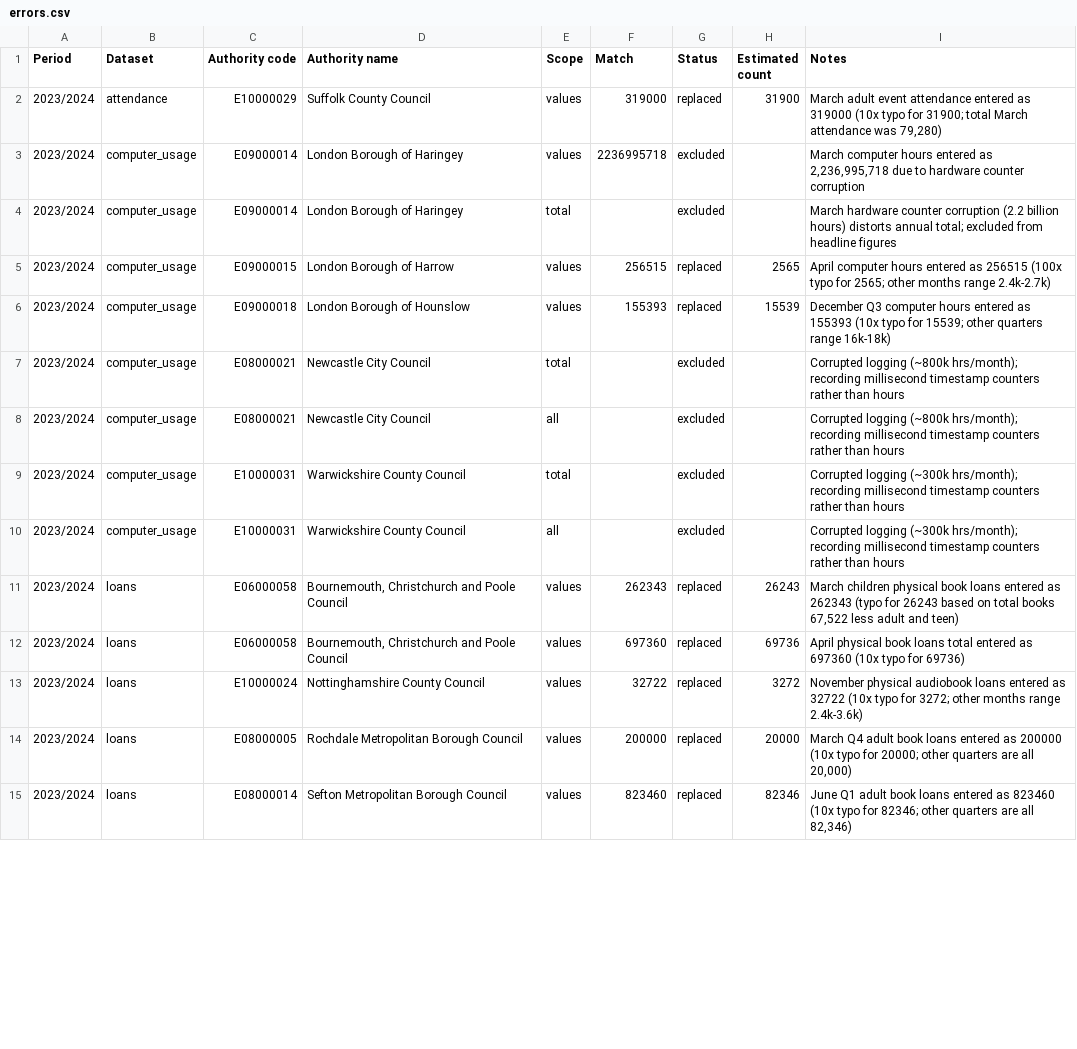
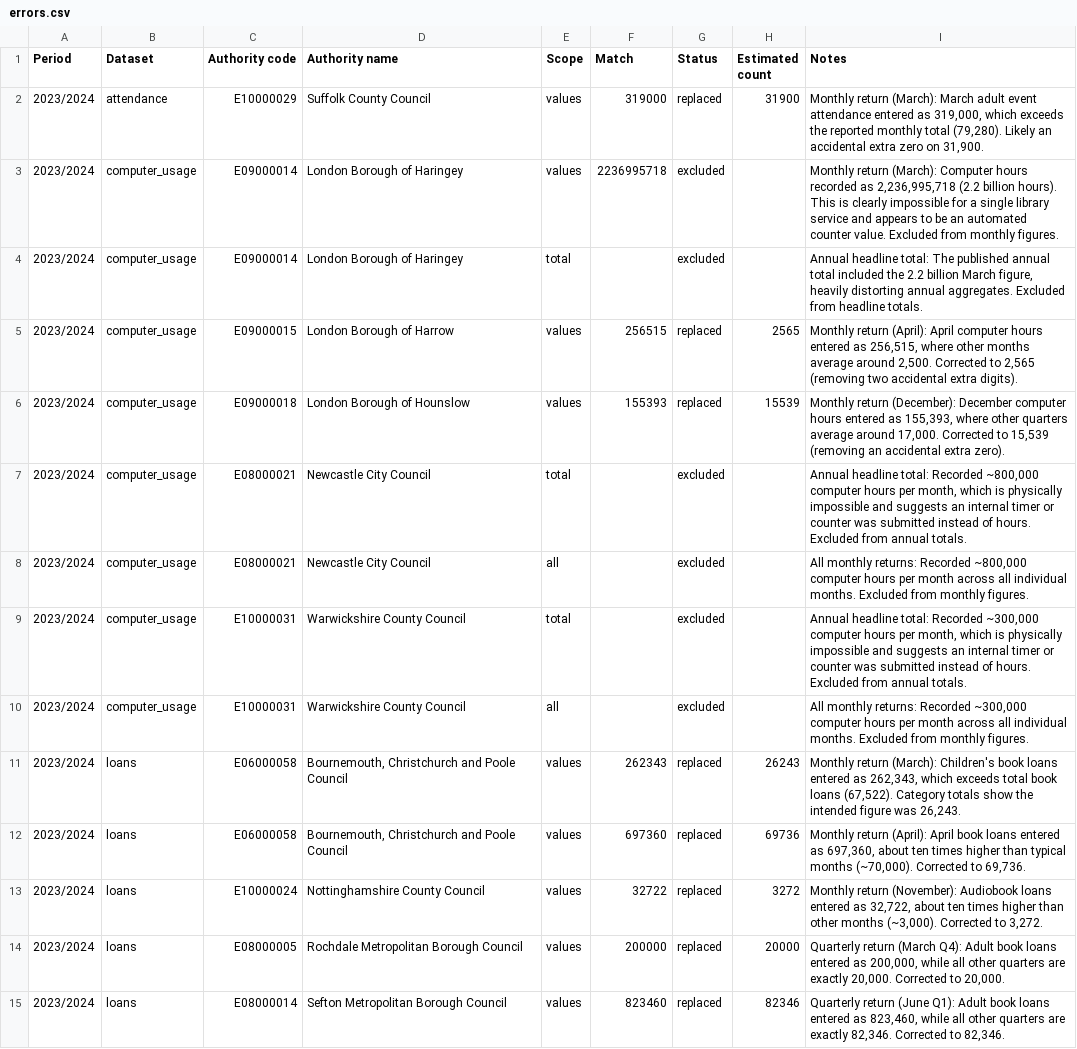
Before and after one commit to LibrariesHacked/public-libraries-activity-dataset, a CSV file: data/errors.csv, drawn as a sheet; only a part is shown; the diff covers the shown part only; the diff names each change by its address in the sheet, - before the commit and + after, or states it on an @@ line.

Commit message:
Refining text and the data tables

```diff
--- a/data/errors.csv
+++ b/data/errors.csv
-I2 (Notes): March adult event attendance entered as 319000 (10x typo for 31900; total March attendance was 79,280)
+I2 (Notes): Monthly return (March): March adult event attendance entered as 319,000, which exceeds the reported monthly total (79,280). Likely an accidental extra zero on 31,900.
-I3 (Notes): March computer hours entered as 2,236,995,718 due to hardware counter corruption
+I3 (Notes): Monthly return (March): Computer hours recorded as 2,236,995,718 (2.2 billion hours). This is clearly impossible for a single library service and appears to be an automated counter value. Excluded from monthly figures.
-I4 (Notes): March hardware counter corruption (2.2 billion hours) distorts annual total; excluded from headline figures
+I4 (Notes): Annual headline total: The published annual total included the 2.2 billion March figure, heavily distorting annual aggregates. Excluded from headline totals.
-I5 (Notes): April computer hours entered as 256515 (100x typo for 2565; other months range 2.4k-2.7k)
+I5 (Notes): Monthly return (April): April computer hours entered as 256,515, where other months average around 2,500. Corrected to 2,565 (removing two accidental extra digits).
-I6 (Notes): December Q3 computer hours entered as 155393 (10x typo for 15539; other quarters range 16k-18k)
+I6 (Notes): Monthly return (December): December computer hours entered as 155,393, where other quarters average around 17,000. Corrected to 15,539 (removing an accidental extra zero).
-I7 (Notes): Corrupted logging (~800k hrs/month); recording millisecond timestamp counters rather than hours
+I7 (Notes): Annual headline total: Recorded ~800,000 computer hours per month, which is physically impossible and suggests an internal timer or counter was submitted instead of hours. Excluded from annual totals.
-I8 (Notes): Corrupted logging (~800k hrs/month); recording millisecond timestamp counters rather than hours
+I8 (Notes): All monthly returns: Recorded ~800,000 computer hours per month across all individual months. Excluded from monthly figures.
-I9 (Notes): Corrupted logging (~300k hrs/month); recording millisecond timestamp counters rather than hours
+I9 (Notes): Annual headline total: Recorded ~300,000 computer hours per month, which is physically impossible and suggests an internal timer or counter was submitted instead of hours. Excluded from annual totals.
-I10 (Notes): Corrupted logging (~300k hrs/month); recording millisecond timestamp counters rather than hours
+I10 (Notes): All monthly returns: Recorded ~300,000 computer hours per month across all individual months. Excluded from monthly figures.
-I11 (Notes): March children physical book loans entered as 262343 (typo for 26243 based on total books 67,522 less adult and teen)
+I11 (Notes): Monthly return (March): Children's book loans entered as 262,343, which exceeds total book loans (67,522). Category totals show the intended figure was 26,243.
-I12 (Notes): April physical book loans total entered as 697360 (10x typo for 69736)
+I12 (Notes): Monthly return (April): April book loans entered as 697,360, about ten times higher than typical months (~70,000). Corrected to 69,736.
-I13 (Notes): November physical audiobook loans entered as 32722 (10x typo for 3272; other months range 2.4k-3.6k)
+I13 (Notes): Monthly return (November): Audiobook loans entered as 32,722, about ten times higher than other months (~3,000). Corrected to 3,272.
-I14 (Notes): March Q4 adult book loans entered as 200000 (10x typo for 20000; other quarters are all 20,000)
+I14 (Notes): Quarterly return (March Q4): Adult book loans entered as 200,000, while all other quarters are exactly 20,000. Corrected to 20,000.
-I15 (Notes): June Q1 adult book loans entered as 823460 (10x typo for 82346; other quarters are all 82,346)
+I15 (Notes): Quarterly return (June Q1): Adult book loans entered as 823,460, while all other quarters are exactly 82,346. Corrected to 82,346.
```
Also changed, not shown: 96 edited cells elsewhere in this file, 12 other files.
